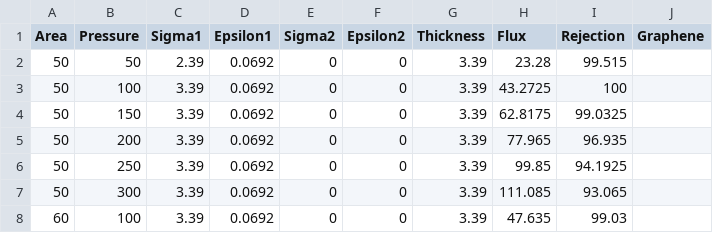
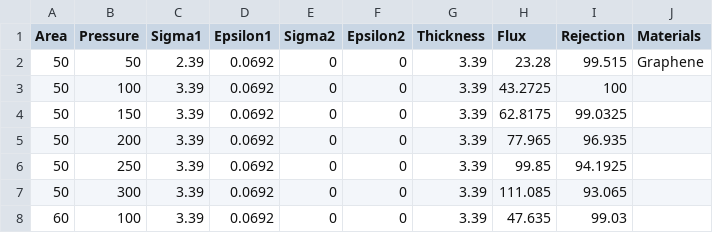
Before and after one commit to OmidMLdata/2D-Membrane-Desalination-Data, a CSV file: Desalination_updated_Nov09.csv, drawn as a sheet; only a part is shown.

Commit message:
Update column header from 'Graphene' to 'Materials'

```diff
--- a/Desalination_updated_Nov09.csv
+++ b/Desalination_updated_Nov09.csv
@@ -1,3 +1,3 @@
-Area,Pressure,Sigma1,Epsilon1,Sigma2,Epsilon2,Thickness,Flux,Rejection,Graphene
-50,50,2.39,0.0692,0,0,3.39,23.28,99.515,
+Area,Pressure,Sigma1,Epsilon1,Sigma2,Epsilon2,Thickness,Flux,Rejection,Materials
+50,50,2.39,0.0692,0,0,3.39,23.28,99.515,Graphene
 50,100,3.39,0.0692,0,0,3.39,43.2725,100,
```
